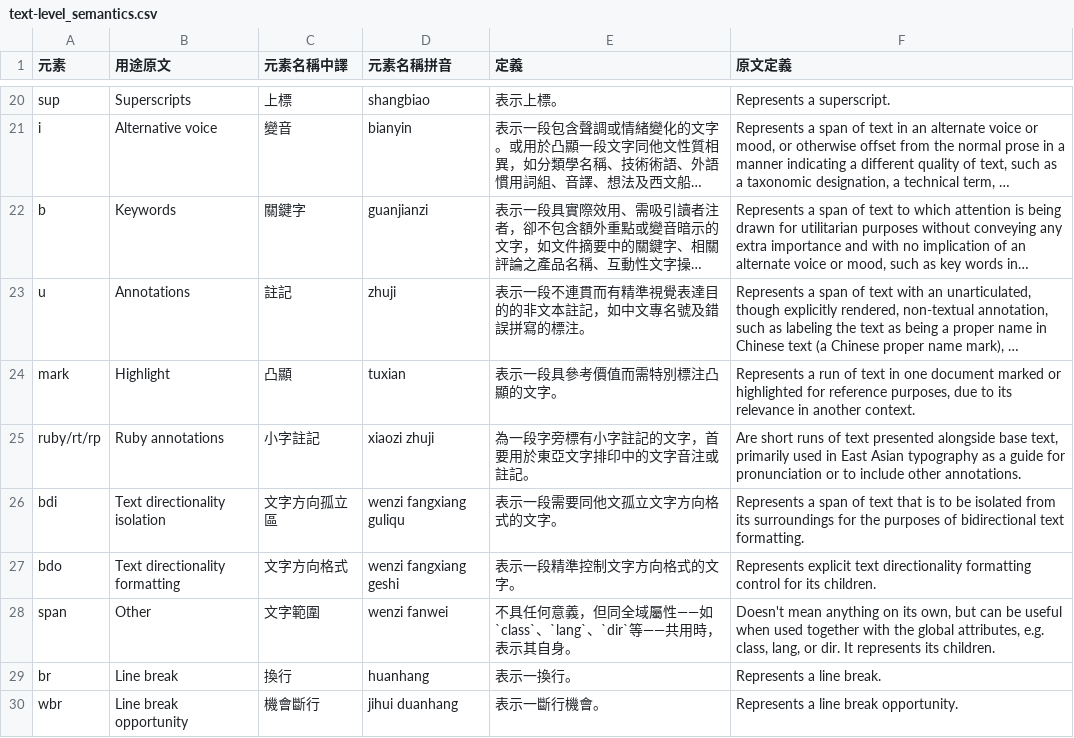
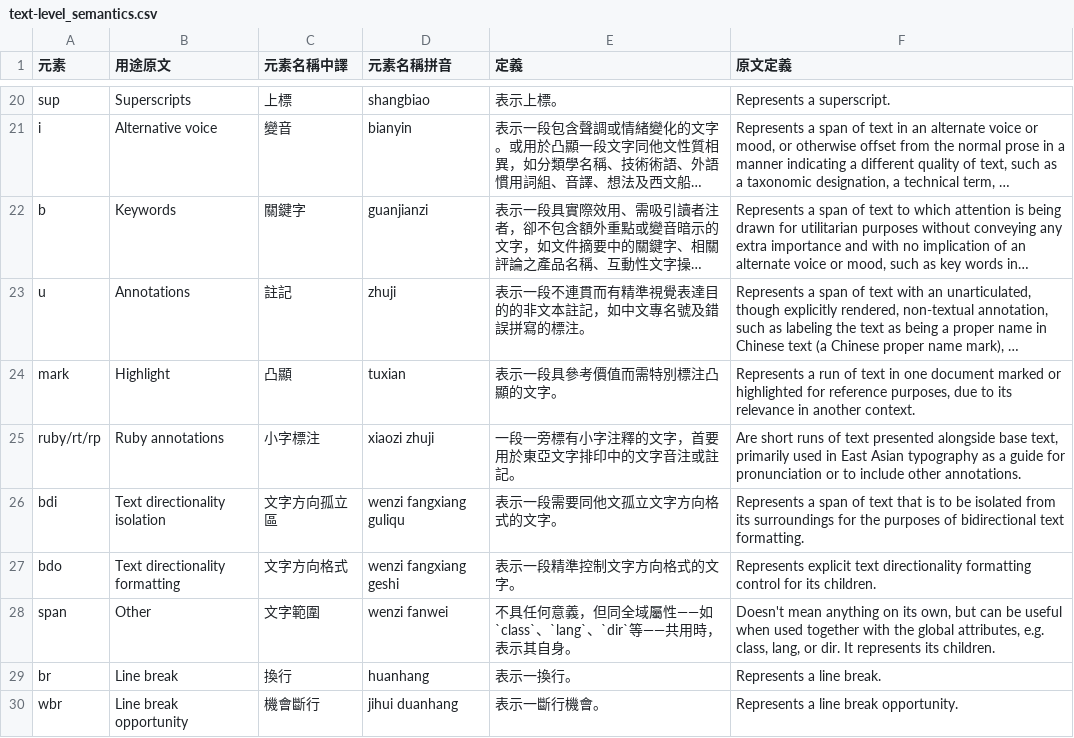
Before and after one commit to ethantw/html5-term-zh, a CSV file: elements/text-level_semantics.csv, drawn as a sheet; only a part is shown, gaps mark what is left out; long unchanged cells end in …; the diff names each change by its address in the sheet, - before the commit and + after, or states it on an @@ line.

Commit message:
小修正

```diff
--- a/elements/text-level_semantics.csv
+++ b/elements/text-level_semantics.csv
-C25 (元素名稱中譯): 小字註記
+C25 (元素名稱中譯): 小字標注
-E25 (定義): 為一段字旁標有小字註記的文字，首要用於東亞文字排印中的文字音注或註記。
+E25 (定義): 一段一旁標有小字注釋的文字，首要用於東亞文字排印中的文字音注或註記。
```
